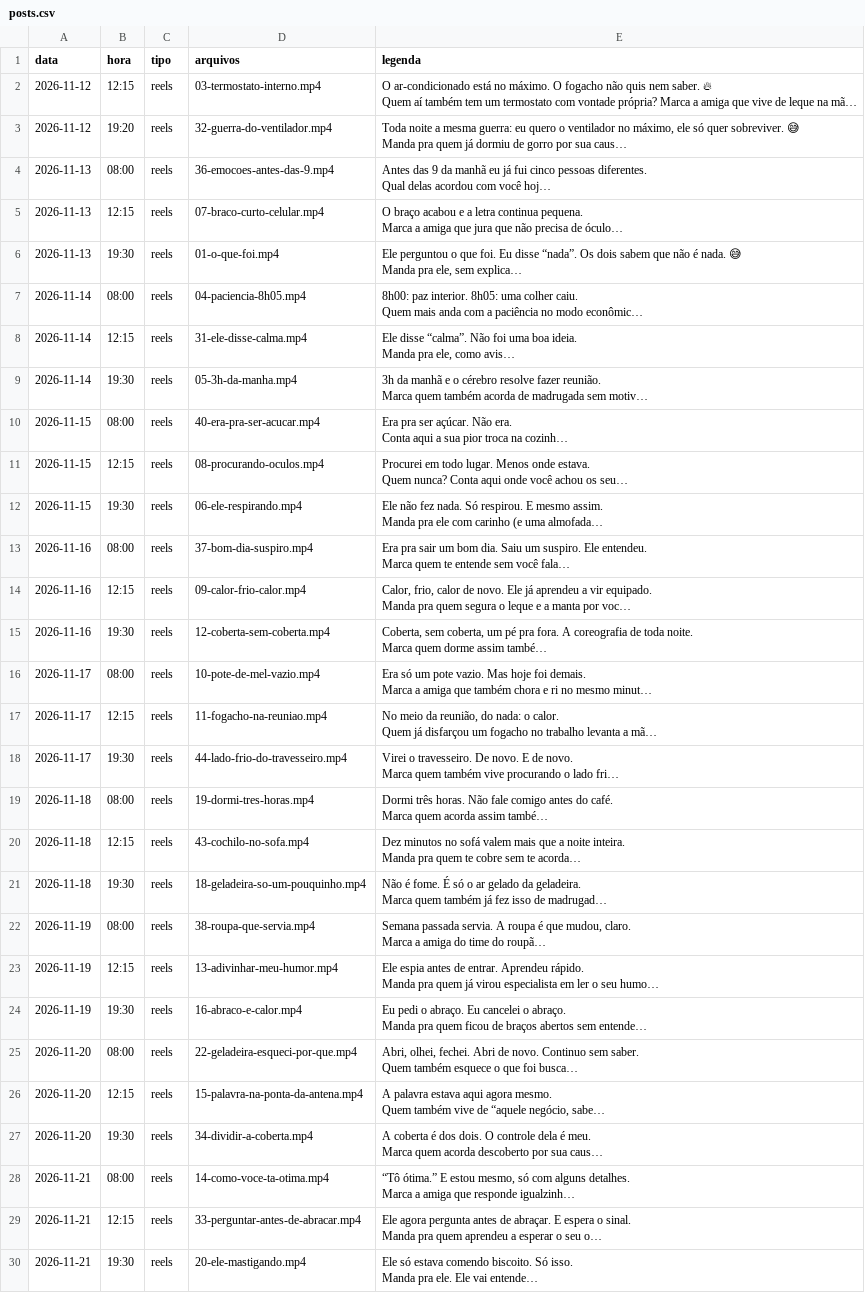
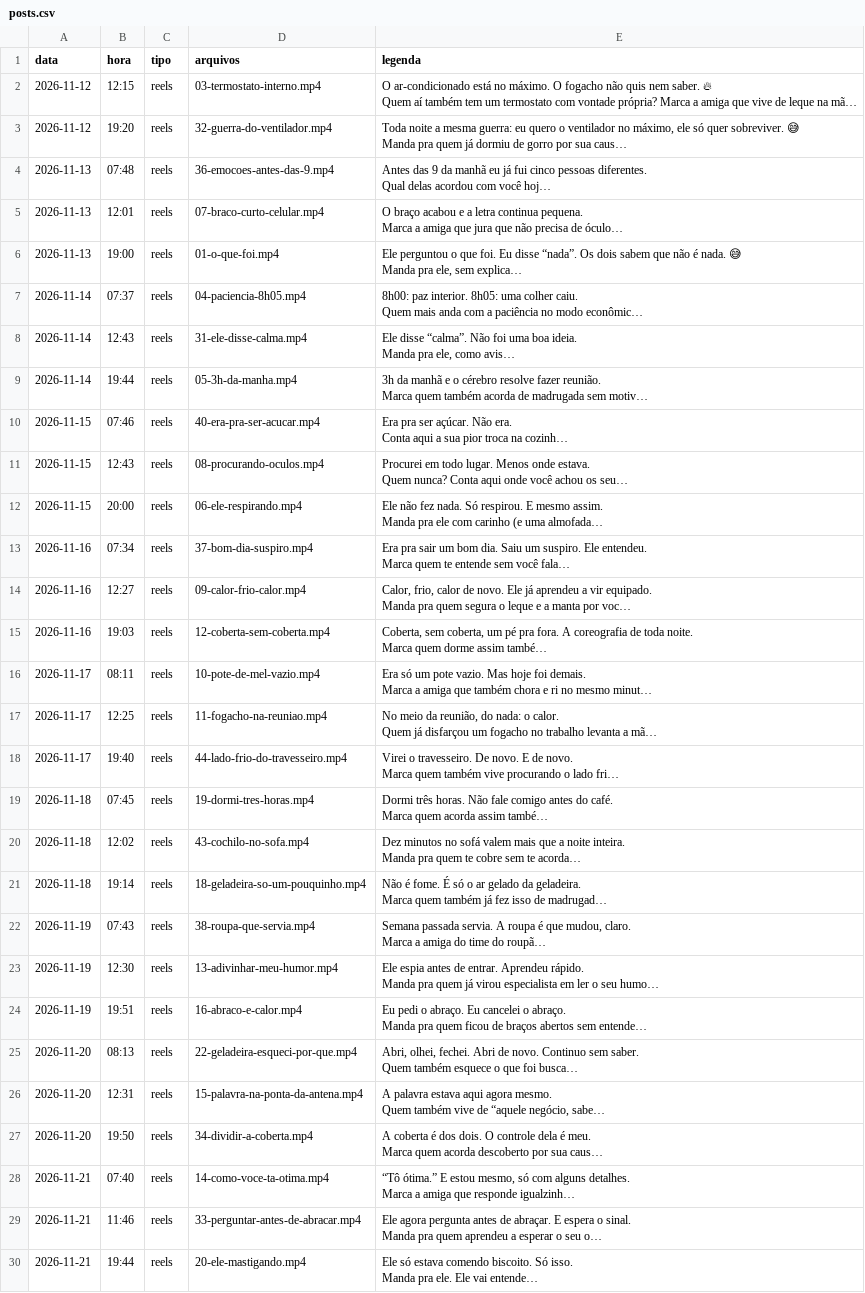
Before and after one commit to Bvilela35/agendador-instagram, a CSV file: posts.csv, drawn as a sheet; only a part is shown; long unchanged cells end in …; the diff covers the shown part only; the diff names each change by its address in the sheet, - before the commit and + after, or states it on an @@ line.

```diff
--- a/posts.csv
+++ b/posts.csv
-B4 (hora): 08:00
+B4 (hora): 07:48
-B5 (hora): 12:15
+B5 (hora): 12:01
-B6 (hora): 19:30
+B6 (hora): 19:00
-B7 (hora): 08:00
+B7 (hora): 07:37
-B8 (hora): 12:15
+B8 (hora): 12:43
-B9 (hora): 19:30
+B9 (hora): 19:44
-B10 (hora): 08:00
+B10 (hora): 07:46
-B11 (hora): 12:15
+B11 (hora): 12:43
-B12 (hora): 19:30
+B12 (hora): 20:00
-B13 (hora): 08:00
+B13 (hora): 07:34
-B14 (hora): 12:15
+B14 (hora): 12:27
-B15 (hora): 19:30
+B15 (hora): 19:03
-B16 (hora): 08:00
+B16 (hora): 08:11
-B17 (hora): 12:15
+B17 (hora): 12:25
-B18 (hora): 19:30
+B18 (hora): 19:40
-B19 (hora): 08:00
+B19 (hora): 07:45
-B20 (hora): 12:15
+B20 (hora): 12:02
-B21 (hora): 19:30
+B21 (hora): 19:14
-B22 (hora): 08:00
+B22 (hora): 07:43
-B23 (hora): 12:15
+B23 (hora): 12:30
-B24 (hora): 19:30
+B24 (hora): 19:51
-B25 (hora): 08:00
+B25 (hora): 08:13
-B26 (hora): 12:15
+B26 (hora): 12:31
-B27 (hora): 19:30
+B27 (hora): 19:50
-B28 (hora): 08:00
+B28 (hora): 07:40
-B29 (hora): 12:15
+B29 (hora): 11:46
-B30 (hora): 19:30
+B30 (hora): 19:44
```
Also changed, not shown: 16 edited cells elsewhere in this file.
